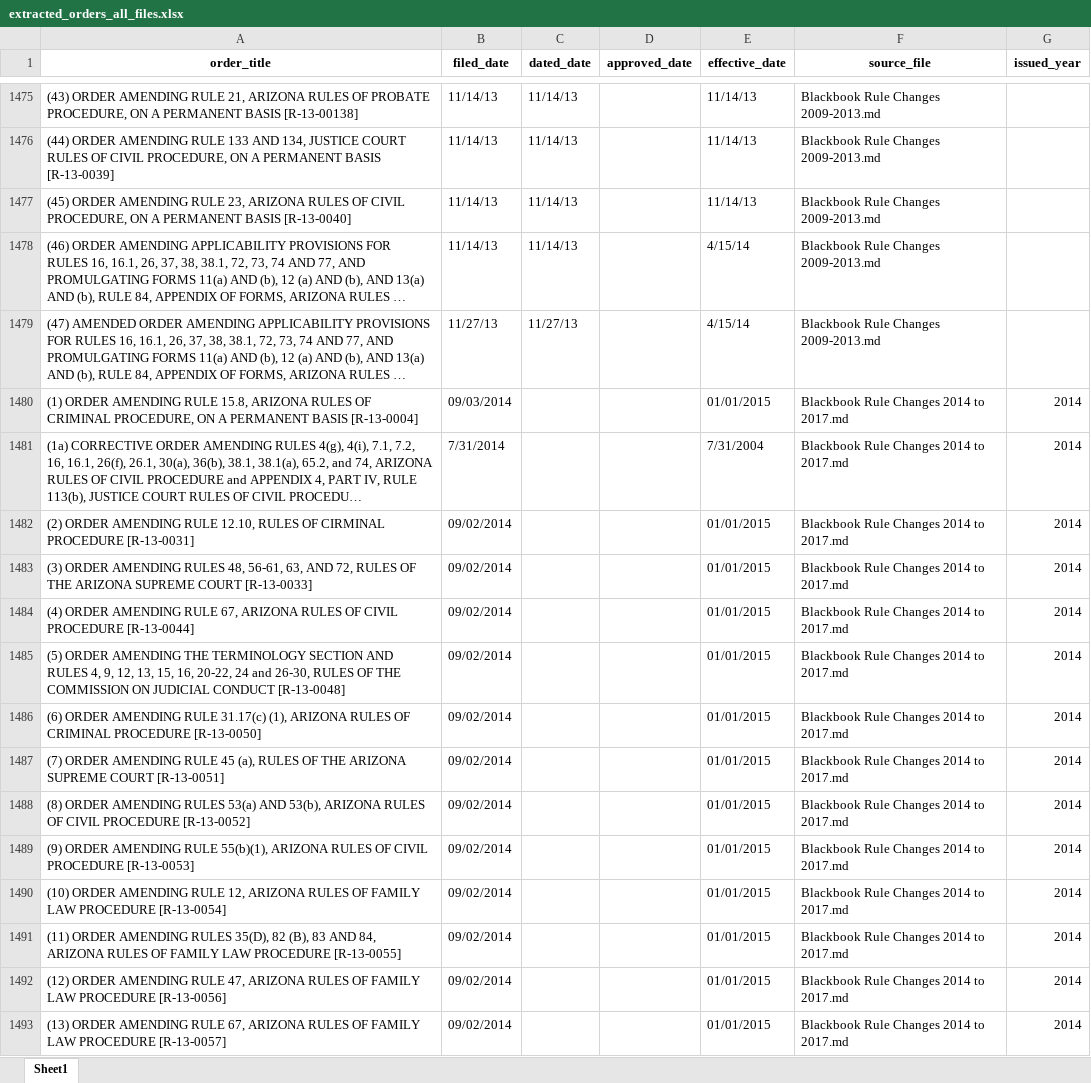
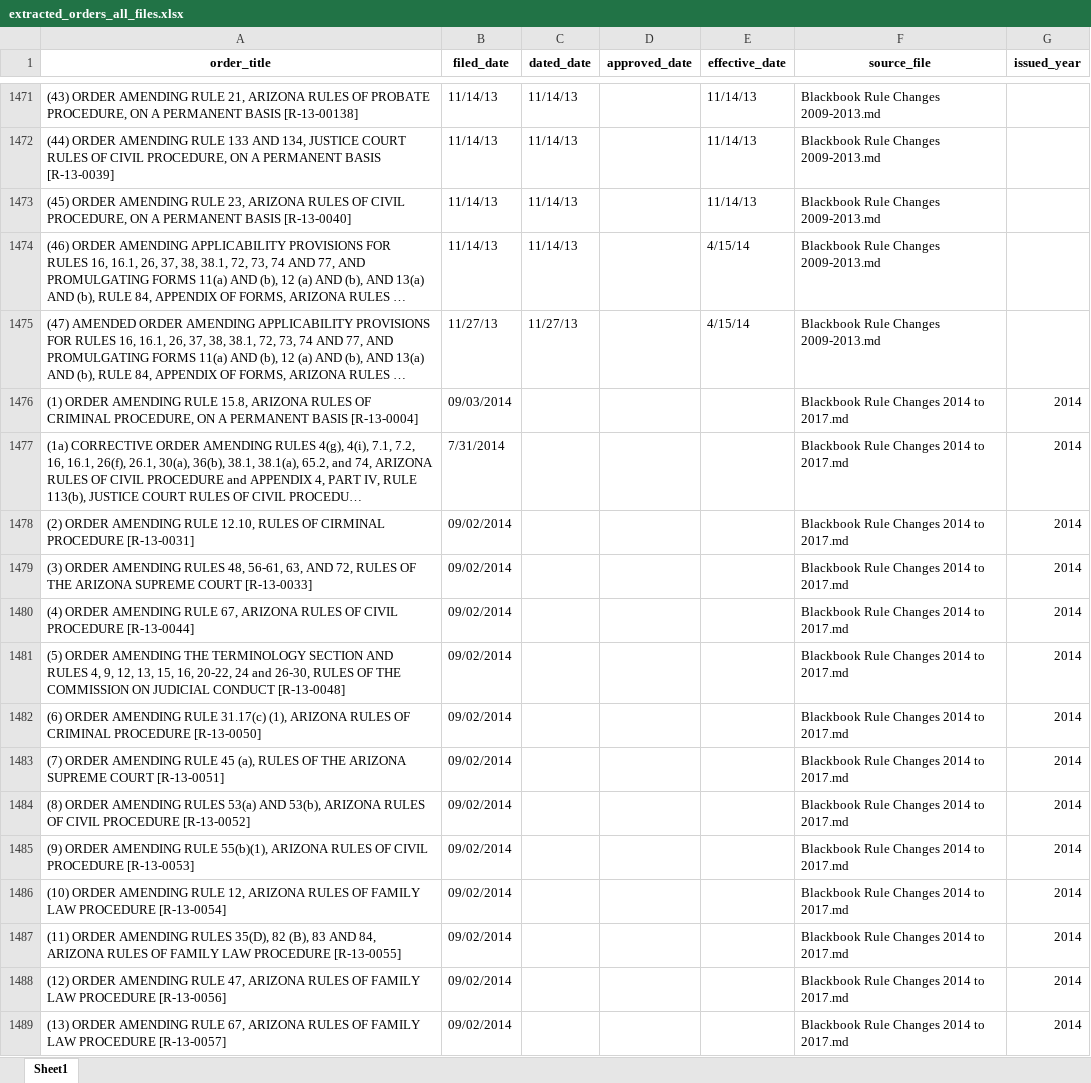
Before and after one commit to OthmanBensoudaKoraichi/Tailored-Procedures, an Excel workbook: files/order_extraction/extracted_orders_all_files.xlsx, sheet Sheet1, drawn as a sheet; only a part is shown, gaps mark what is left out; long unchanged cells end in …; values as stored, in another font and other column widths than the file's, no borders; addresses are those after the commit; the diff covers the shown part only; the diff names each change by its address in the sheet, - before the commit and + after, or states it on an @@ line.

```diff
--- a/files/order_extraction/extracted_orders_all_files.xlsx (sheet Sheet1)
+++ b/files/order_extraction/extracted_orders_all_files.xlsx (sheet Sheet1)
-E1476 (effective_date): 01/01/2015
+E1476 (effective_date): (empty)
-E1477 (effective_date): 7/31/2004
+E1477 (effective_date): (empty)
-E1478:E1489 (effective_date): 01/01/2015
+E1478:E1489 (effective_date): (empty)
```
Also changed, not shown: 7 added rows, 9 removed rows and 570 edited cells elsewhere in this sheet, files/order_extraction/extracted_rule_bodies.xlsx, files/order_extraction/extracted_rule_bodies_llm_regex.xlsx, 1 other file.
